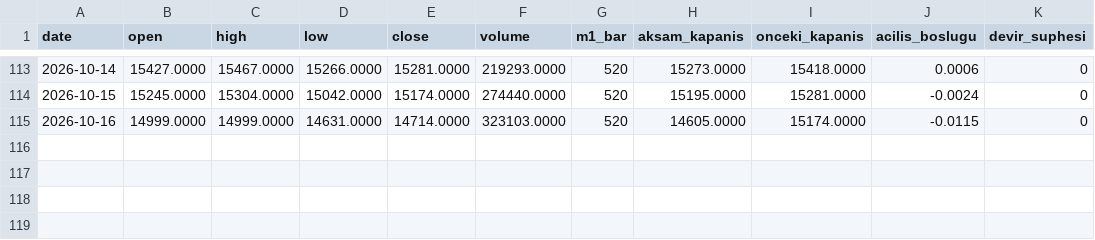
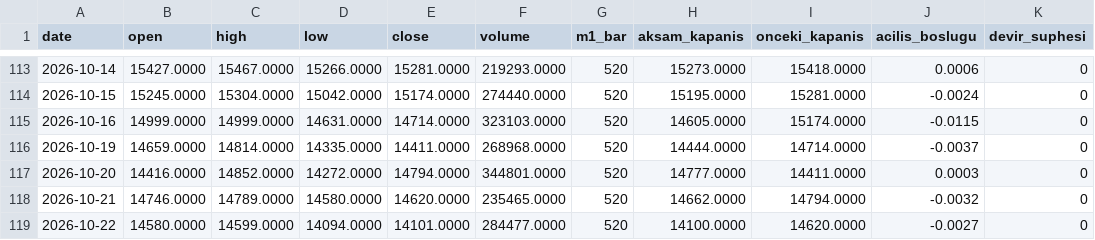
Before and after one commit to Soydan73/xu30-dogrulama-verisi, a CSV file: XU30_D1.csv, drawn as a sheet; only a part is shown, gaps mark what is left out; the diff names each change by its address in the sheet, - before the commit and + after, or states it on an @@ line.

```diff
--- a/XU30_D1.csv
+++ b/XU30_D1.csv
+row 116: 2026-10-19 | 14659.0000 | 14814.0000 | 14335.0000 | 14411.0000 | 268968.0000 | 520 | 14444.0000 | 14714.0000 | -0.0037 | 0
+row 117: 2026-10-20 | 14416.0000 | 14852.0000 | 14272.0000 | 14794.0000 | 344801.0000 | 520 | 14777.0000 | 14411.0000 | 0.0003 | 0
+row 118: 2026-10-21 | 14746.0000 | 14789.0000 | 14580.0000 | 14620.0000 | 235465.0000 | 520 | 14662.0000 | 14794.0000 | -0.0032 | 0
+row 119: 2026-10-22 | 14580.0000 | 14599.0000 | 14094.0000 | 14101.0000 | 284477.0000 | 520 | 14100.0000 | 14620.0000 | -0.0027 | 0
```
Also changed, not shown: XU30_H1.csv, XU30_donusum_raporu.csv, 4 other files.
